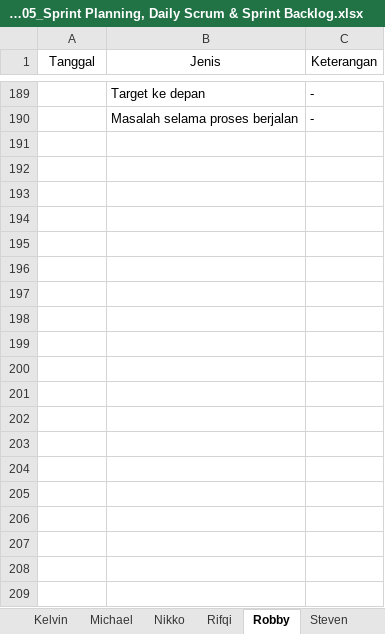
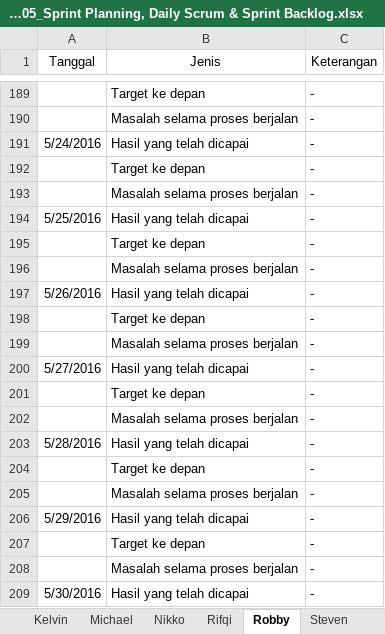
Before and after one commit to suryawang/ASD_LA01_2016_Restaurant, an Excel workbook: Team/Team05/Agile_LA01_Team 05_Sprint Planning, Daily Scrum & Sprint Backlog.xlsx, sheet Robby, drawn as a sheet; only a part is shown, gaps mark what is left out; values as stored, in another font and other column widths than the file's, no borders; the diff covers the shown part only; the diff names each change by its address in the sheet, - before the commit and + after, or states it on an @@ line.

```diff
--- a/Team/Team05/Agile_LA01_Team 05_Sprint Planning, Daily Scrum & Sprint Backlog.xlsx (sheet Robby)
+++ b/Team/Team05/Agile_LA01_Team 05_Sprint Planning, Daily Scrum & Sprint Backlog.xlsx (sheet Robby)
+row 191: 5/24/2016 | Hasil yang telah dicapai | -
+row 192:  | Target ke depan | -
+row 193:  | Masalah selama proses berjalan | -
+row 194: 5/25/2016 | Hasil yang telah dicapai | -
+row 195:  | Target ke depan | -
+row 196:  | Masalah selama proses berjalan | -
+row 197: 5/26/2016 | Hasil yang telah dicapai | -
+row 198:  | Target ke depan | -
+row 199:  | Masalah selama proses berjalan | -
+row 200: 5/27/2016 | Hasil yang telah dicapai | -
+row 201:  | Target ke depan | -
+row 202:  | Masalah selama proses berjalan | -
+row 203: 5/28/2016 | Hasil yang telah dicapai | -
+row 204:  | Target ke depan | -
+row 205:  | Masalah selama proses berjalan | -
+row 206: 5/29/2016 | Hasil yang telah dicapai | -
+row 207:  | Target ke depan | -
+row 208:  | Masalah selama proses berjalan | -
+row 209: 5/30/2016 | Hasil yang telah dicapai | -
```
Also changed, not shown: 20 added rows elsewhere in this sheet, sheet Steven, sheet Sprint Backlog, sheet Wiedy, sheet Andri, sheet Hendrix, sheet Kelvin, 4 more sheets, charts or pictures, 1 other file.
